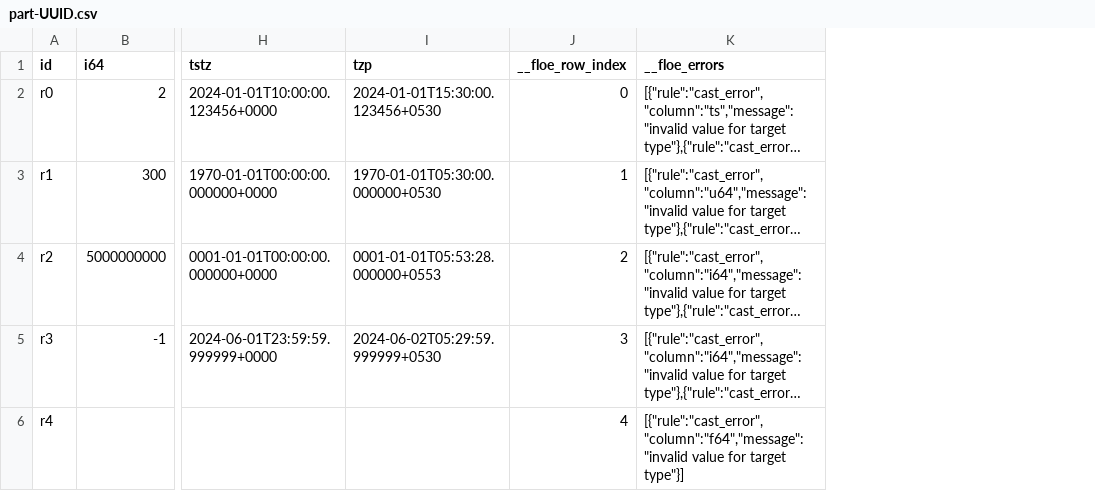
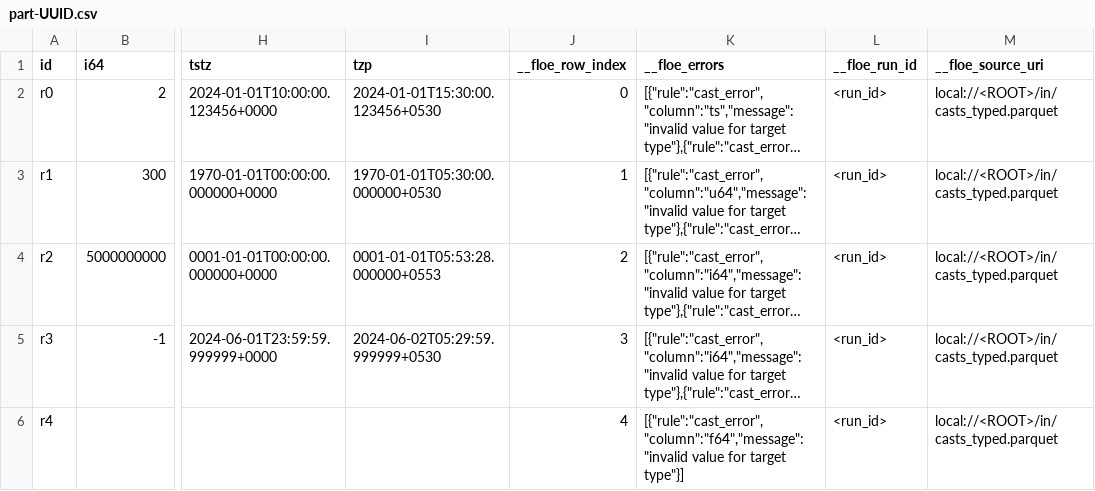
Before and after one commit to OpenLakeForge/floe, a CSV file: conformance/casts_typed/expected/rejected/typed_uint32/part-UUID.csv, drawn as a sheet; only a part is shown, gaps mark what is left out; long unchanged cells end in …; the diff names each change by its address in the sheet, - before the commit and + after, or states it on an @@ line.

```diff
--- a/conformance/casts_typed/expected/rejected/typed_uint32/part-UUID.csv
+++ b/conformance/casts_typed/expected/rejected/typed_uint32/part-UUID.csv
+column L (__floe_run_id), rows 2-6: all <run_id>
+column M (__floe_source_uri), rows 2-6: all local://<ROOT>/in/casts_typed.parquet
```
Also changed, not shown: conformance/casts_typed/expected/rejected/typed_date/part-UUID.csv, conformance/casts_typed/expected/rejected/typed_datetime/part-UUID.csv, 39 other files.
